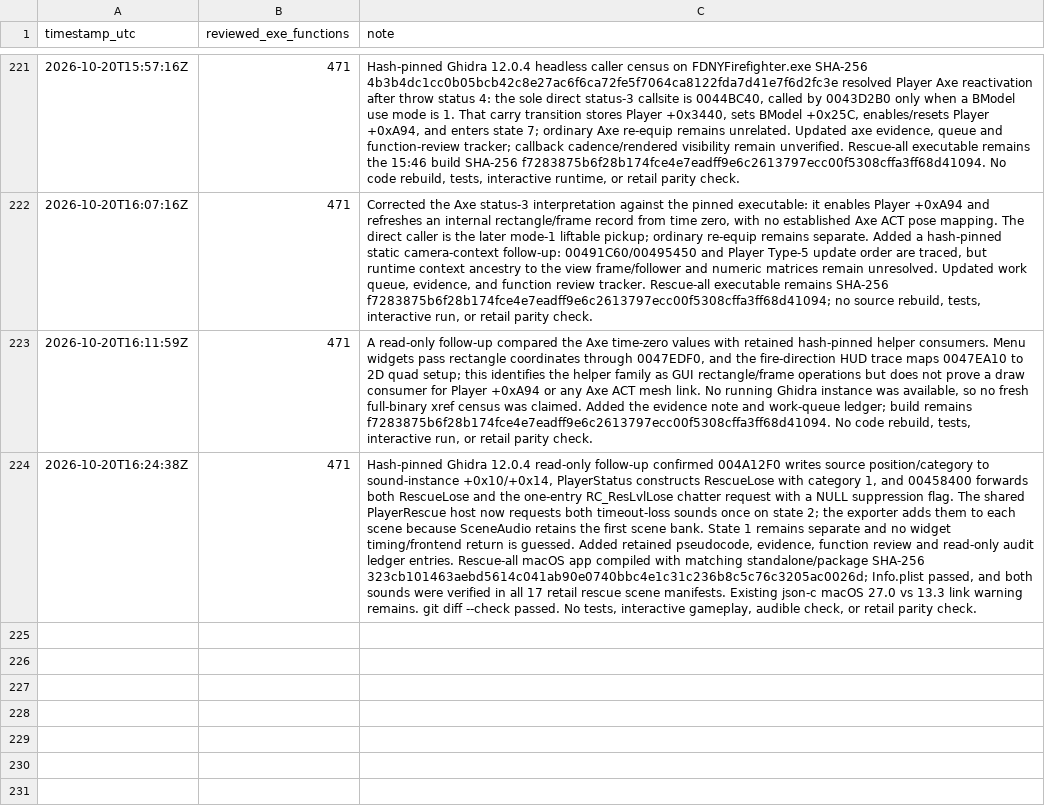
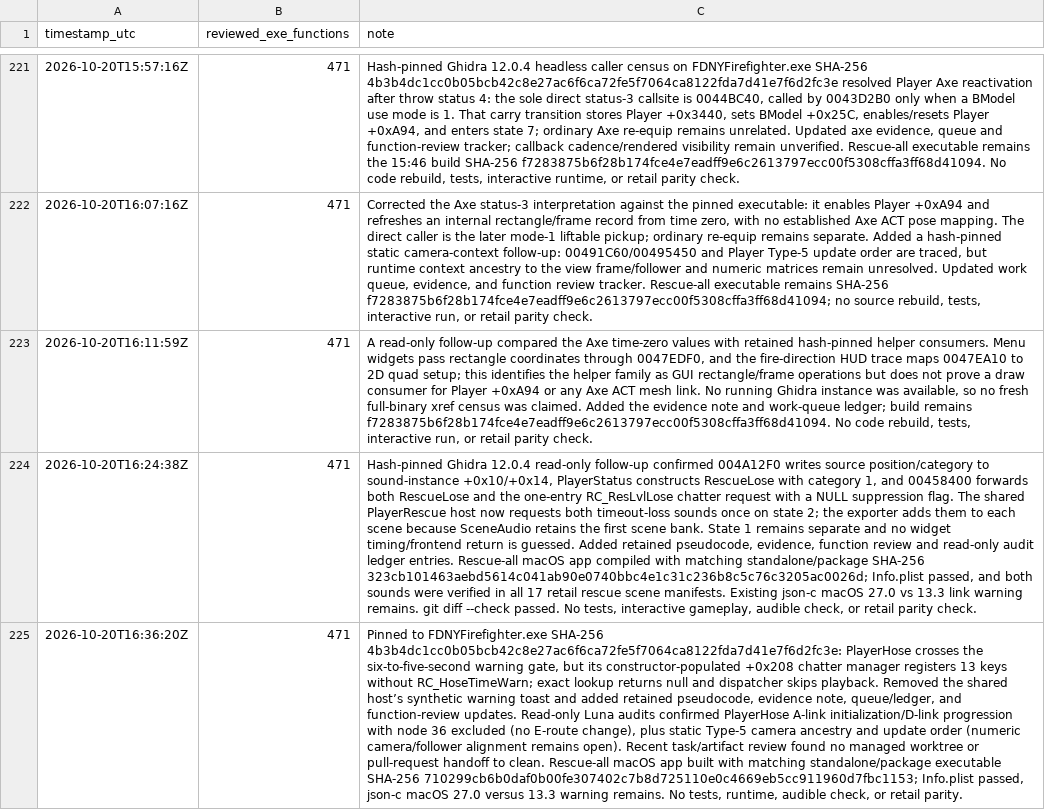
Before and after one commit to JacobPilawa/fdny-maps, a CSV file: decomp_revised/tracker/progress_history.csv, drawn as a sheet; only a part is shown, gaps mark what is left out; the diff names each change by its address in the sheet, - before the commit and + after, or states it on an @@ line.

Commit message:
Correct PlayerHose warning lookup

```diff
--- a/decomp_revised/tracker/progress_history.csv
+++ b/decomp_revised/tracker/progress_history.csv
+row 225: 2026-10-20T16:36:20Z | 471 | Pinned to FDNYFirefighter.exe SHA-256 4b3b4dc1cc0b05bcb42c8e27ac6f6ca72fe5f7064ca8122fda7d41e7f6d2fc3e: PlayerHose crosses the six-to-five-second warning gate, but its constructor-populated +0x208 chatter manager registers 13 keys without RC_HoseTimeWarn; exact lookup returns null and dispatcher skips playback. Removed the shared host’s synthetic warning toast and added retained pseudocode, evidence note, queue/ledger, and function-review updates. Read-only Luna audits confirmed PlayerHose A-link initialization/D-link progression with node 36 excluded (no E-route change), plus static Type-5 camera ancestry and update order (numeric camera/follower alignment remains open). Recent task/artifact review found no managed worktree or pull-request handoff to clean. Rescue-all macOS app built with matching standalone/package executable SHA-256 710299cb6b0daf0b00fe307402c7b8d725110e0c4669eb5cc911960d7fbc1153; Info.plist passed, json-c macOS 27.0 versus 13.3 warning remains. No tests, runtime, audible check, or retail parity.
```
Also changed, not shown: decomp_revised/tracker/function_reviews.csv, 4 other files.
